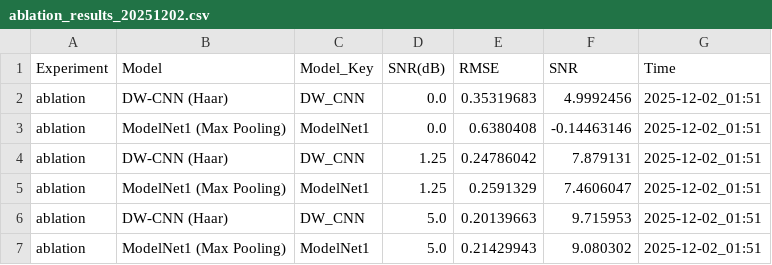
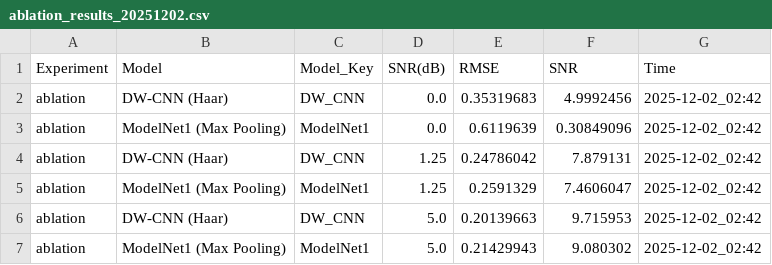
Before and after one commit to UbermenschOverman/Dunglaibaibao, a CSV file: results/ablation_results_20251202.csv, drawn as a sheet.

```diff
--- a/results/ablation_results_20251202.csv
+++ b/results/ablation_results_20251202.csv
@@ -1,7 +1,7 @@
 Experiment,Model,Model_Key,SNR(dB),RMSE,SNR,Time
-ablation,DW-CNN (Haar),DW_CNN,0.0,0.35319683,4.9992456,2025-12-02_01:51
-ablation,ModelNet1 (Max Pooling),ModelNet1,0.0,0.6380408,-0.14463146,2025-12-02_01:51
-ablation,DW-CNN (Haar),DW_CNN,1.25,0.24786042,7.879131,2025-12-02_01:51
-ablation,ModelNet1 (Max Pooling),ModelNet1,1.25,0.2591329,7.4606047,2025-12-02_01:51
-ablation,DW-CNN (Haar),DW_CNN,5.0,0.20139663,9.715953,2025-12-02_01:51
-ablation,ModelNet1 (Max Pooling),ModelNet1,5.0,0.21429943,9.080302,2025-12-02_01:51
+ablation,DW-CNN (Haar),DW_CNN,0.0,0.35319683,4.9992456,2025-12-02_02:42
+ablation,ModelNet1 (Max Pooling),ModelNet1,0.0,0.6119639,0.30849096,2025-12-02_02:42
+ablation,DW-CNN (Haar),DW_CNN,1.25,0.24786042,7.879131,2025-12-02_02:42
+ablation,ModelNet1 (Max Pooling),ModelNet1,1.25,0.2591329,7.4606047,2025-12-02_02:42
+ablation,DW-CNN (Haar),DW_CNN,5.0,0.20139663,9.715953,2025-12-02_02:42
+ablation,ModelNet1 (Max Pooling),ModelNet1,5.0,0.21429943,9.080302,2025-12-02_02:42
```
Also changed, not shown: results/comparative_results_20251202.csv, 2 other files.
